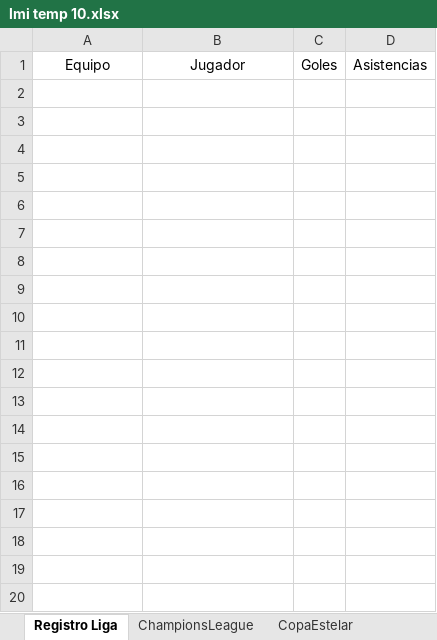
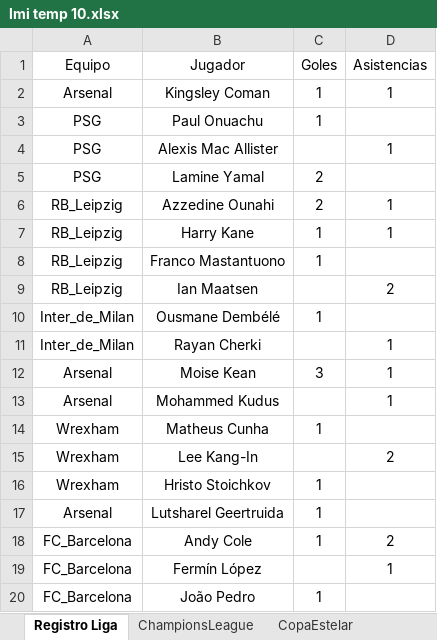
Before and after one commit to DekaosSv/LMI---Plataforma, an Excel workbook: lmi temp 10.xlsx, sheet Registro Liga, drawn as a sheet; only a part is shown; values as stored, in another font and other column widths than the file's, no borders; the diff covers the shown part only; the diff names each change by its address in the sheet, - before the commit and + after, or states it on an @@ line.

```diff
--- a/lmi temp 10.xlsx (sheet Registro Liga)
+++ b/lmi temp 10.xlsx (sheet Registro Liga)
+row 2: Arsenal | Kingsley Coman | 1 | 1
+row 3: PSG | Paul Onuachu | 1
+row 4: PSG | Alexis Mac Allister |  | 1
+row 5: PSG | Lamine Yamal | 2
+row 6: RB_Leipzig | Azzedine Ounahi | 2 | 1
+row 7: RB_Leipzig | Harry Kane | 1 | 1
+row 8: RB_Leipzig | Franco Mastantuono | 1
+row 9: RB_Leipzig | Ian Maatsen |  | 2
+row 10: Inter_de_Milan | Ousmane Dembélé | 1
+row 11: Inter_de_Milan | Rayan Cherki |  | 1
+row 12: Arsenal | Moise Kean | 3 | 1
+row 13: Arsenal | Mohammed Kudus |  | 1
+row 14: Wrexham | Matheus Cunha | 1
+row 15: Wrexham | Lee Kang-In |  | 2
+row 16: Wrexham | Hristo Stoichkov | 1
+row 17: Arsenal | Lutsharel Geertruida | 1
+row 18: FC_Barcelona | Andy Cole | 1 | 2
+row 19: FC_Barcelona | Fermín López |  | 1
+row 20: FC_Barcelona | João Pedro | 1
```
Also changed, not shown: 201 added rows elsewhere in this sheet, sheet BD, 1 other file.
